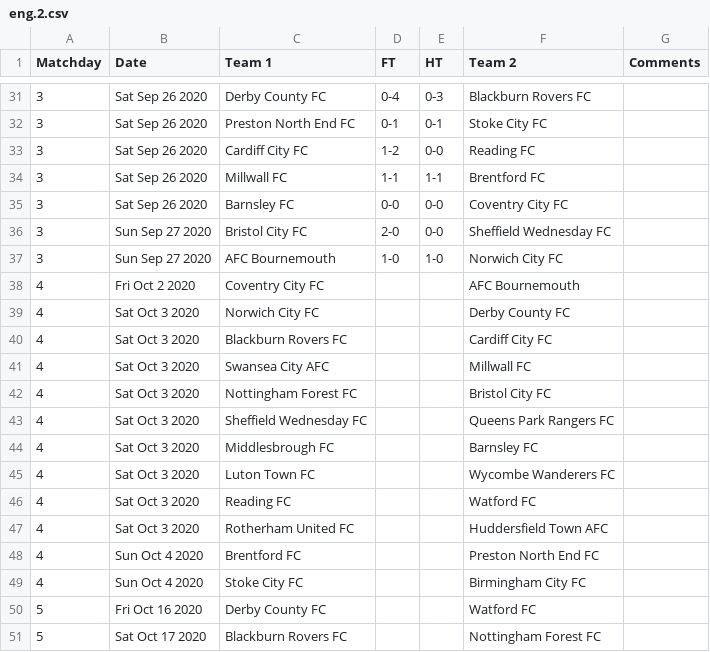
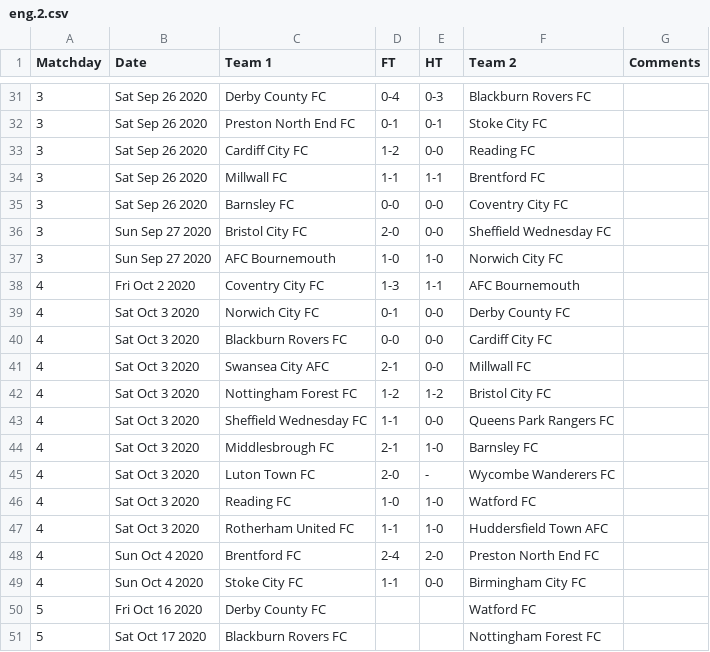
Before and after one commit to yorobot/worldfootball, a CSV file: one/2020-21/eng.2.csv, drawn as a sheet; only a part is shown, gaps mark what is left out.

```diff
--- a/one/2020-21/eng.2.csv
+++ b/one/2020-21/eng.2.csv
@@ -37,14 +37,14 @@ Matchday,Date,Team 1,FT,HT,Team 2,Comments
 3,Sun Sep 27 2020,AFC Bournemouth,1-0,1-0,Norwich City FC,
-4,Fri Oct 2 2020,Coventry City FC,,,AFC Bournemouth,
-4,Sat Oct 3 2020,Norwich City FC,,,Derby County FC,
-4,Sat Oct 3 2020,Blackburn Rovers FC,,,Cardiff City FC,
-4,Sat Oct 3 2020,Swansea City AFC,,,Millwall FC,
-4,Sat Oct 3 2020,Nottingham Forest FC,,,Bristol City FC,
-4,Sat Oct 3 2020,Sheffield Wednesday FC,,,Queens Park Rangers FC,
-4,Sat Oct 3 2020,Middlesbrough FC,,,Barnsley FC,
-4,Sat Oct 3 2020,Luton Town FC,,,Wycombe Wanderers FC,
-4,Sat Oct 3 2020,Reading FC,,,Watford FC,
-4,Sat Oct 3 2020,Rotherham United FC,,,Huddersfield Town AFC,
-4,Sun Oct 4 2020,Brentford FC,,,Preston North End FC,
-4,Sun Oct 4 2020,Stoke City FC,,,Birmingham City FC,
+4,Fri Oct 2 2020,Coventry City FC,1-3,1-1,AFC Bournemouth,
+4,Sat Oct 3 2020,Norwich City FC,0-1,0-0,Derby County FC,
+4,Sat Oct 3 2020,Blackburn Rovers FC,0-0,0-0,Cardiff City FC,
+4,Sat Oct 3 2020,Swansea City AFC,2-1,0-0,Millwall FC,
+4,Sat Oct 3 2020,Nottingham Forest FC,1-2,1-2,Bristol City FC,
+4,Sat Oct 3 2020,Sheffield Wednesday FC,1-1,0-0,Queens Park Rangers FC,
+4,Sat Oct 3 2020,Middlesbrough FC,2-1,1-0,Barnsley FC,
+4,Sat Oct 3 2020,Luton Town FC,2-0,-,Wycombe Wanderers FC,
+4,Sat Oct 3 2020,Reading FC,1-0,1-0,Watford FC,
+4,Sat Oct 3 2020,Rotherham United FC,1-1,1-0,Huddersfield Town AFC,
+4,Sun Oct 4 2020,Brentford FC,2-4,2-0,Preston North End FC,
+4,Sun Oct 4 2020,Stoke City FC,1-1,0-0,Birmingham City FC,
 5,Fri Oct 16 2020,Derby County FC,,,Watford FC,
```
Also changed, not shown: one/2020-21/es.1.csv, one/2020-21/fr.1.csv, 7 other files.
